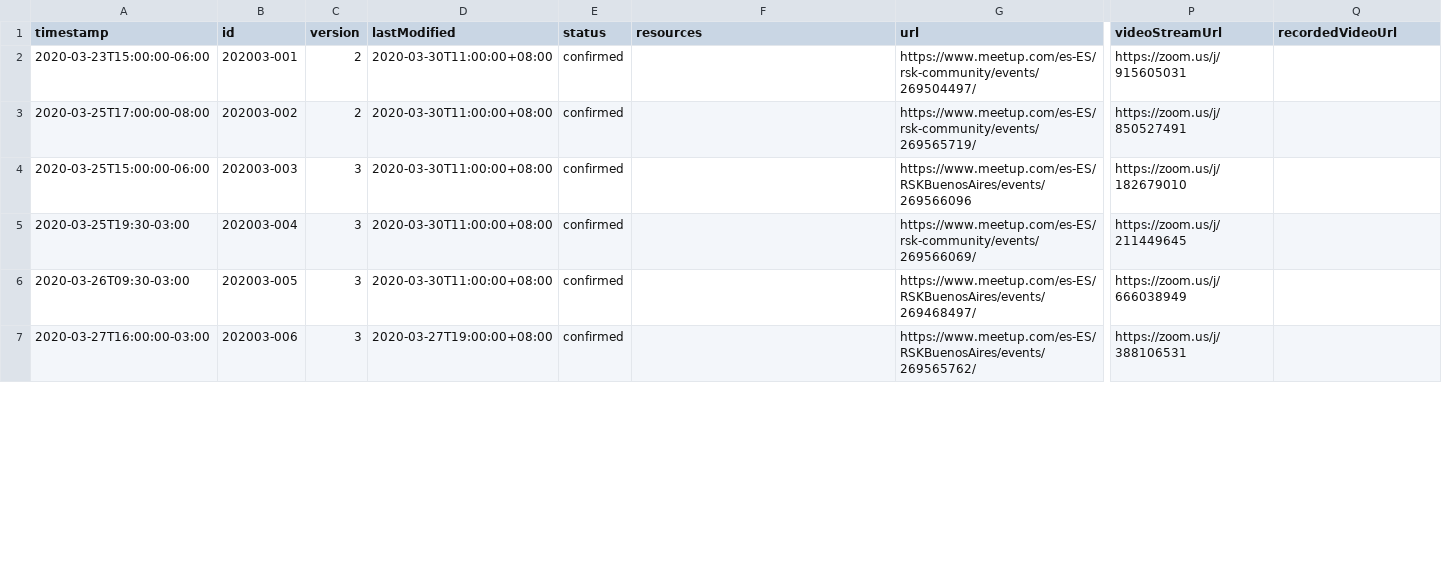
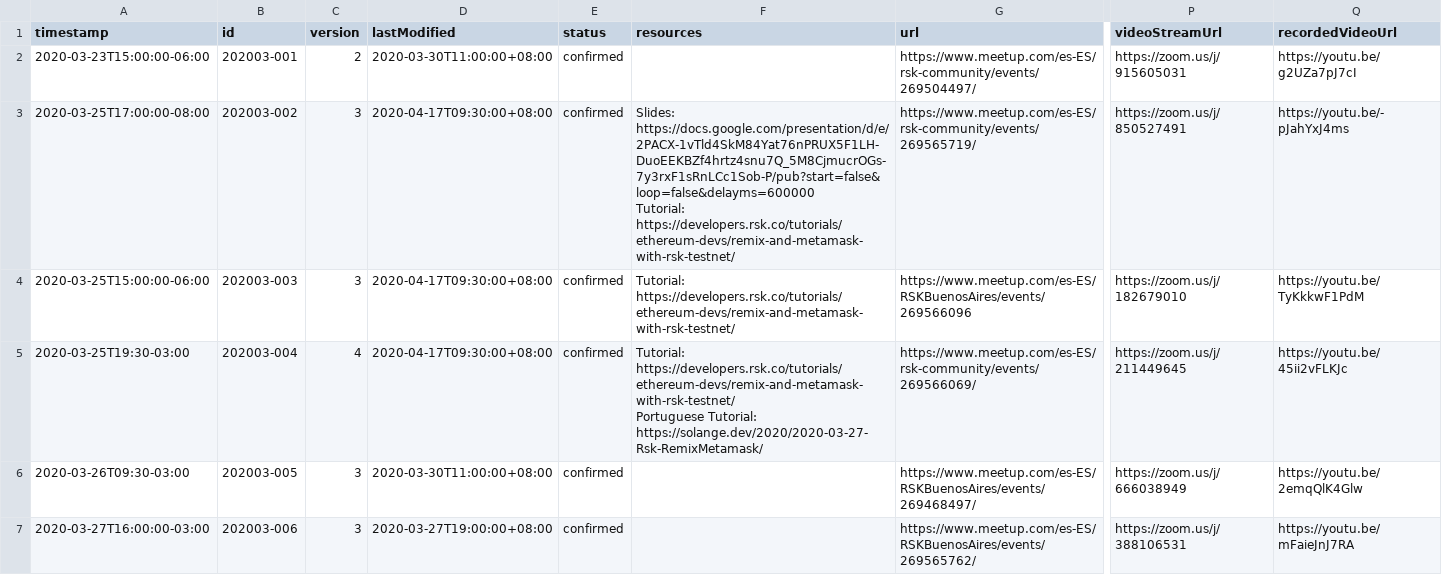
Before and after one commit to rsksmart/devportal-1.0, a CSV file: _data/rsk-published-events.csv, drawn as a sheet; only a part is shown, gaps mark what is left out; ↵ is a line break in a cell; the diff covers the shown part only; the diff names each change by its address in the sheet, - before the commit and + after, or states it on an @@ line.

```diff
--- a/_data/rsk-published-events.csv
+++ b/_data/rsk-published-events.csv
-Q2 (recordedVideoUrl): (empty)
+Q2 (recordedVideoUrl): https://youtu.be/g2UZa7pJ7cI
-C3 (version): 2
+C3 (version): 3
-D3:D5 (lastModified): 2020-03-30T11:00:00+08:00
+D3:D5 (lastModified): 2020-04-17T09:30:00+08:00
-F3 (resources): (empty)
+F3 (resources): Slides: https://docs.google.com/presentation/d/e/2PACX-1vTld4SkM84Yat76nPRUX5F1LH-DuoEEKBZf4hrtz4snu7Q_5M8CjmucrOGs-7y3rxF1sRnLCc1Sob-P/pub?start=false&loop=false&delayms=600000 ↵ Tutorial: https://developers.rsk.co/tutorials/ethereum-devs/remix-and-metamask-with-rsk-testnet/
-Q3 (recordedVideoUrl): (empty)
+Q3 (recordedVideoUrl): https://youtu.be/-pJahYxJ4ms
-F4 (resources): (empty)
+F4 (resources): Tutorial: https://developers.rsk.co/tutorials/ethereum-devs/remix-and-metamask-with-rsk-testnet/
-Q4 (recordedVideoUrl): (empty)
+Q4 (recordedVideoUrl): https://youtu.be/TyKkkwF1PdM
-C5 (version): 3
+C5 (version): 4
-F5 (resources): (empty)
+F5 (resources): Tutorial: https://developers.rsk.co/tutorials/ethereum-devs/remix-and-metamask-with-rsk-testnet/ ↵ Portuguese Tutorial: https://solange.dev/2020/2020-03-27-Rsk-RemixMetamask/
-Q5 (recordedVideoUrl): (empty)
+Q5 (recordedVideoUrl): https://youtu.be/45ii2vFLKJc
-Q6 (recordedVideoUrl): (empty)
+Q6 (recordedVideoUrl): https://youtu.be/2emqQlK4Glw
-Q7 (recordedVideoUrl): (empty)
+Q7 (recordedVideoUrl): https://youtu.be/mFaieJnJ7RA
```
Also changed, not shown: 32 edited cells elsewhere in this file, 2 other files.
